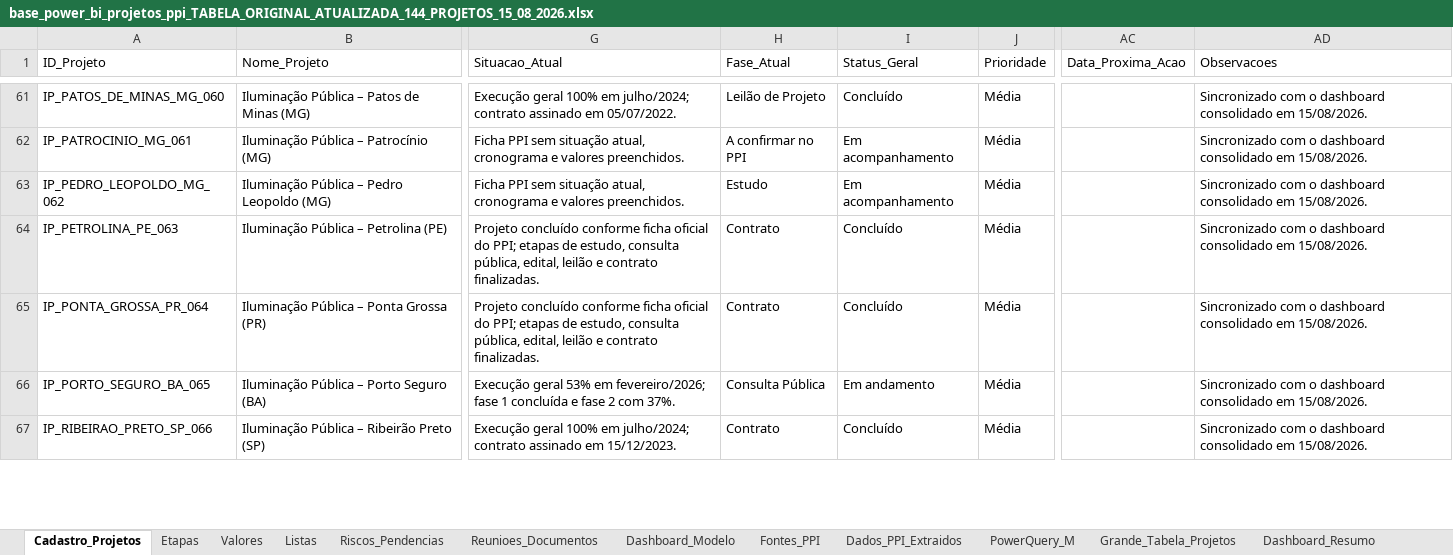
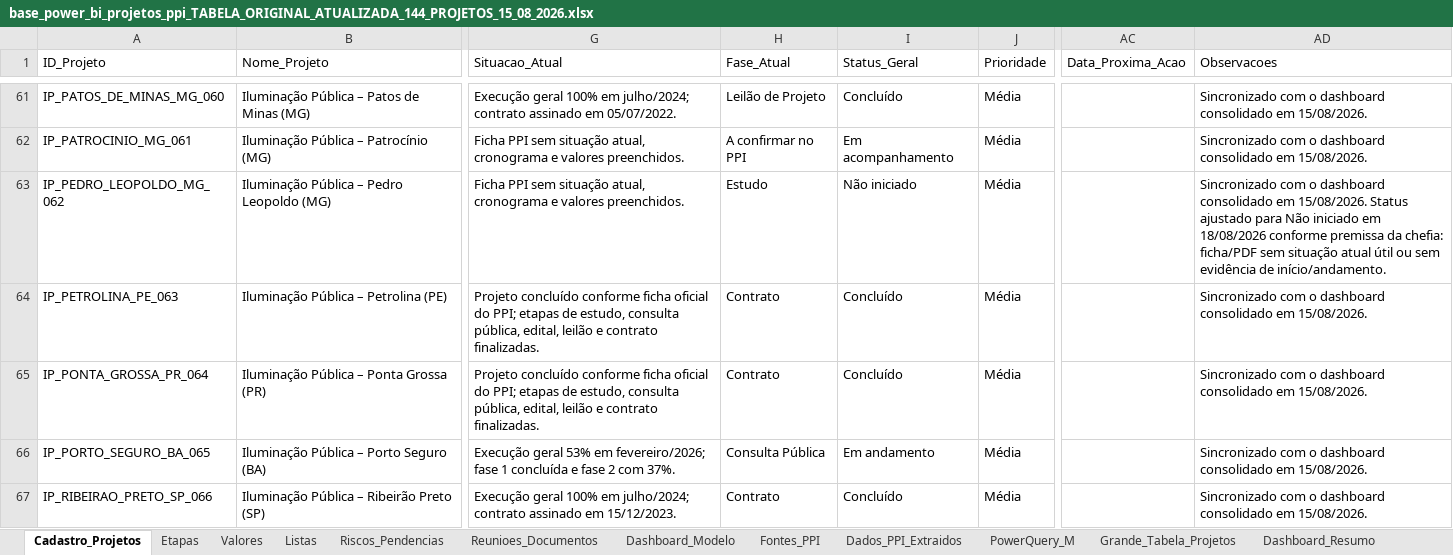
Before and after one commit to julianasobreirageo-cloud/dashboard-ppi-node, an Excel workbook: base_power_bi_projetos_ppi_TABELA_ORIGINAL_ATUALIZADA_144_PROJETOS_15_08_2026.xlsx, sheet Cadastro_Projetos, drawn as a sheet; only a part is shown, gaps mark what is left out; values as stored, in another font and other column widths than the file's, no cell formats; table styles not drawn; the diff covers the shown part only; the diff names each change by its address in the sheet, - before the commit and + after, or states it on an @@ line.

```diff
--- a/base_power_bi_projetos_ppi_TABELA_ORIGINAL_ATUALIZADA_144_PROJETOS_15_08_2026.xlsx (sheet Cadastro_Projetos)
+++ b/base_power_bi_projetos_ppi_TABELA_ORIGINAL_ATUALIZADA_144_PROJETOS_15_08_2026.xlsx (sheet Cadastro_Projetos)
-I63 (Status_Geral): Em acompanhamento
+I63 (Status_Geral): Não iniciado
-AD63 (Observacoes): …em 15/08/2026.
+AD63 (Observacoes): …em 15/08/2026. Status ajustado para Não iniciado em 18/08/2026 conforme premissa da chefia: ficha/PDF sem situação atual útil ou sem evidência de início/andamento.
```
Also changed, not shown: 36 edited cells elsewhere in this sheet, sheet Grande_Tabela_Projetos, sheet Dashboard_Resumo, sheet Dashboard_Modelo, sheet Etapas, other sheet tabs, cell formats, charts or pictures.
